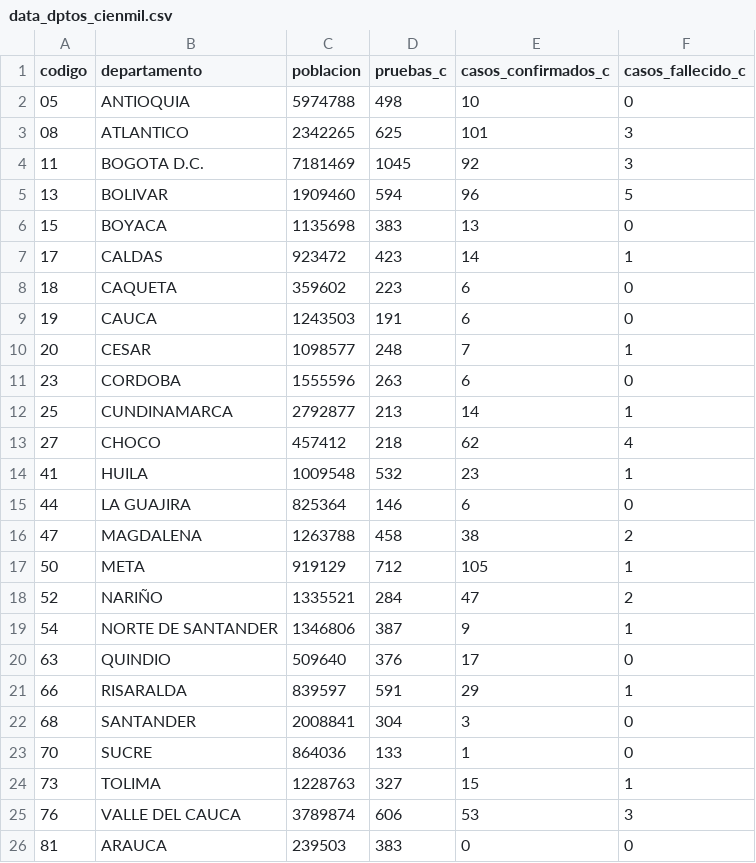
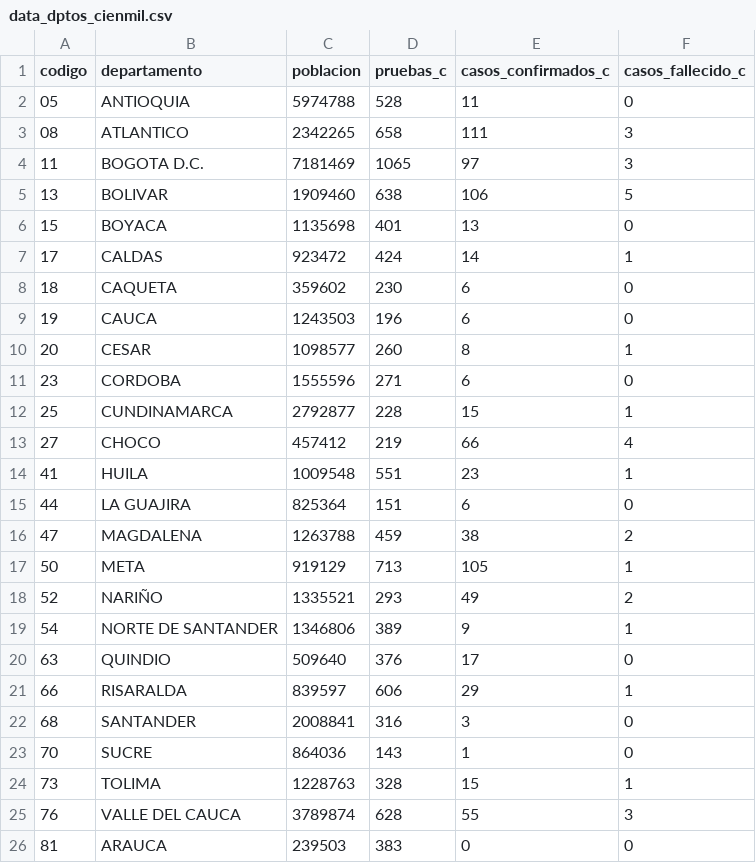
Before and after one commit to ideascol/covid19, a CSV file: data/data_dptos_cienmil.csv, drawn as a sheet; only a part is shown; the diff covers the shown part only.

```diff
--- a/data/data_dptos_cienmil.csv
+++ b/data/data_dptos_cienmil.csv
@@ -1,26 +1,26 @@
 codigo,departamento,poblacion,pruebas_c,casos_confirmados_c,casos_fallecido_c
-05,ANTIOQUIA,5974788,498,10,0
-08,ATLANTICO,2342265,625,101,3
-11,BOGOTA D.C.,7181469,1045,92,3
-13,BOLIVAR,1909460,594,96,5
-15,BOYACA,1135698,383,13,0
-17,CALDAS,923472,423,14,1
-18,CAQUETA,359602,223,6,0
-19,CAUCA,1243503,191,6,0
-20,CESAR,1098577,248,7,1
-23,CORDOBA,1555596,263,6,0
-25,CUNDINAMARCA,2792877,213,14,1
-27,CHOCO,457412,218,62,4
-41,HUILA,1009548,532,23,1
-44,LA GUAJIRA,825364,146,6,0
-47,MAGDALENA,1263788,458,38,2
-50,META,919129,712,105,1
-52,NARIÑO,1335521,284,47,2
-54,NORTE DE SANTANDER,1346806,387,9,1
+05,ANTIOQUIA,5974788,528,11,0
+08,ATLANTICO,2342265,658,111,3
+11,BOGOTA D.C.,7181469,1065,97,3
+13,BOLIVAR,1909460,638,106,5
+15,BOYACA,1135698,401,13,0
+17,CALDAS,923472,424,14,1
+18,CAQUETA,359602,230,6,0
+19,CAUCA,1243503,196,6,0
+20,CESAR,1098577,260,8,1
+23,CORDOBA,1555596,271,6,0
+25,CUNDINAMARCA,2792877,228,15,1
+27,CHOCO,457412,219,66,4
+41,HUILA,1009548,551,23,1
+44,LA GUAJIRA,825364,151,6,0
+47,MAGDALENA,1263788,459,38,2
+50,META,919129,713,105,1
+52,NARIÑO,1335521,293,49,2
+54,NORTE DE SANTANDER,1346806,389,9,1
 63,QUINDIO,509640,376,17,0
-66,RISARALDA,839597,591,29,1
-68,SANTANDER,2008841,304,3,0
-70,SUCRE,864036,133,1,0
-73,TOLIMA,1228763,327,15,1
-76,VALLE DEL CAUCA,3789874,606,53,3
+66,RISARALDA,839597,606,29,1
+68,SANTANDER,2008841,316,3,0
+70,SUCRE,864036,143,1,0
+73,TOLIMA,1228763,328,15,1
+76,VALLE DEL CAUCA,3789874,628,55,3
 81,ARAUCA,239503,383,0,0
```
Also changed, not shown: 5 edited cells elsewhere in this file, data/data_dptos.csv, data/data_dptos_trend.csv, 3 other files.
